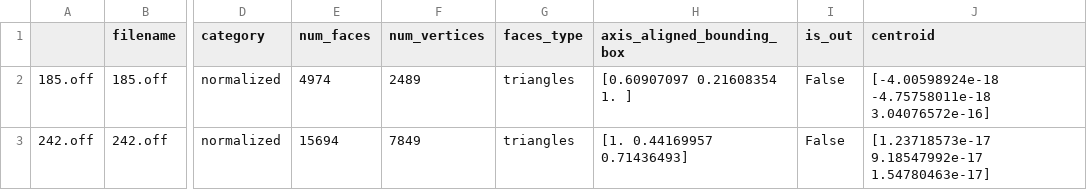
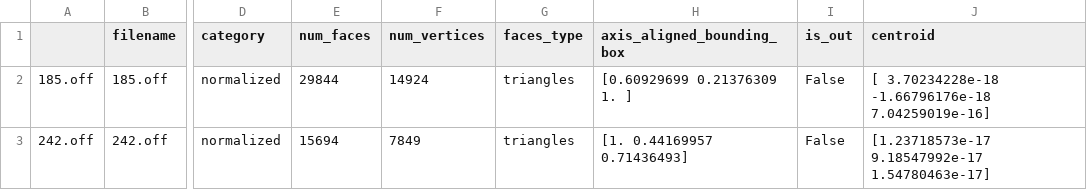
Before and after one commit to MGarzoni/multimedia-retrieval-project-2022, a CSV file: normalized/normalized_attributes.csv, drawn as a sheet; only a part is shown, gaps mark what is left out; the diff names each change by its address in the sheet, - before the commit and + after, or states it on an @@ line.

```diff
--- a/normalized/normalized_attributes.csv
+++ b/normalized/normalized_attributes.csv
-E2 (num_faces): 4974
+E2 (num_faces): 29844
-F2 (num_vertices): 2489
+F2 (num_vertices): 14924
-H2 (axis_aligned_bounding_box): [0.60907097 0.21608354 1. ]
+H2 (axis_aligned_bounding_box): [0.60929699 0.21376309 1. ]
-J2 (centroid): [-4.00598924e-18 -4.75758011e-18 3.04076572e-16]
+J2 (centroid): [ 3.70234228e-18 -1.66796176e-18 7.04259019e-16]
```
Also changed, not shown: 1 other file.
